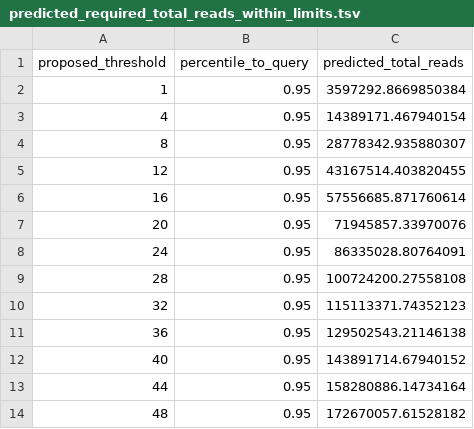
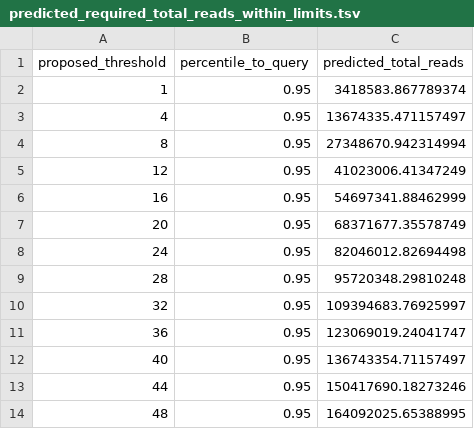
Before and after one commit to UCSC-Treehouse/mend_qc_manuscript, a TSV file: data/predicted_required_total_reads_within_limits.tsv, drawn as a sheet.

```diff
--- a/data/predicted_required_total_reads_within_limits.tsv
+++ b/data/predicted_required_total_reads_within_limits.tsv
@@ -1,14 +1,14 @@
 proposed_threshold	percentile_to_query	predicted_total_reads
-1	0.95	3597292.8669850384
-4	0.95	14389171.467940154
-8	0.95	28778342.935880307
-12	0.95	43167514.403820455
-16	0.95	57556685.871760614
-20	0.95	71945857.33970076
-24	0.95	86335028.80764091
-28	0.95	100724200.27558108
-32	0.95	115113371.74352123
-36	0.95	129502543.21146138
-40	0.95	143891714.67940152
-44	0.95	158280886.14734164
-48	0.95	172670057.61528182
+1	0.95	3418583.867789374
+4	0.95	13674335.471157497
+8	0.95	27348670.942314994
+12	0.95	41023006.41347249
+16	0.95	54697341.88462999
+20	0.95	68371677.35578749
+24	0.95	82046012.82694498
+28	0.95	95720348.29810248
+32	0.95	109394683.76925997
+36	0.95	123069019.24041747
+40	0.95	136743354.71157497
+44	0.95	150417690.18273246
+48	0.95	164092025.65388995
```
Also changed, not shown: 40 other files.
